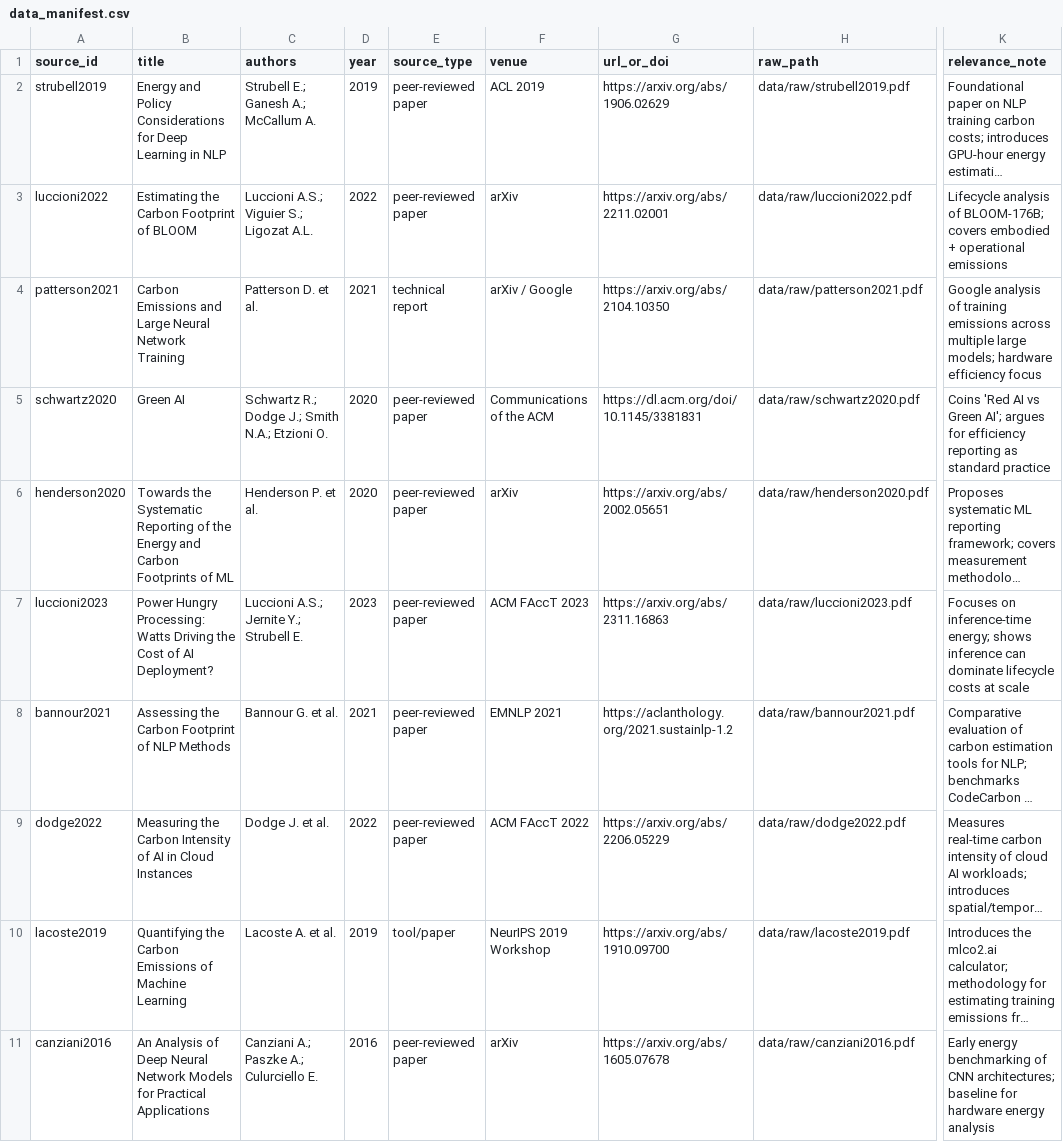
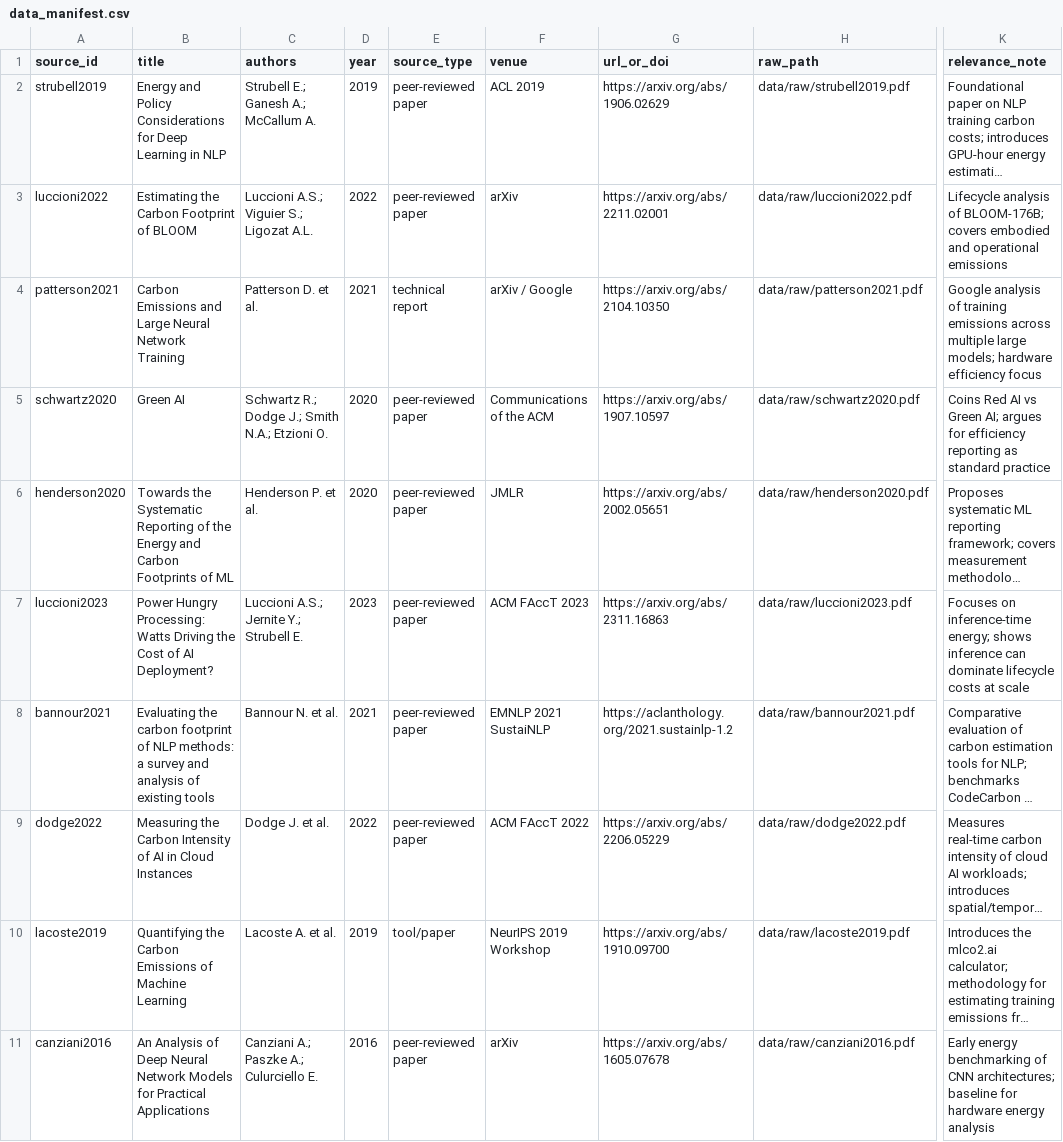
Before and after one commit to dhiksha-713/llm-carbon-footprint-research-portal, a CSV file: data/data_manifest.csv, drawn as a sheet; only a part is shown, gaps mark what is left out; long unchanged cells end in …; the diff covers the shown part only; the diff names each change by its address in the sheet, - before the commit and + after, or states it on an @@ line.

```diff
--- a/data/data_manifest.csv
+++ b/data/data_manifest.csv
-K3 (relevance_note): …covers embodied + operational emissions
+K3 (relevance_note): …covers embodied and operational emissions
-G5 (url_or_doi): https://dl.acm.org/doi/10.1145/3381831
+G5 (url_or_doi): https://arxiv.org/abs/1907.10597
-K5 (relevance_note): Coins 'Red AI vs Green AI'; argues for…
+K5 (relevance_note): Coins Red AI vs Green AI; argues for…
-F6 (venue): arXiv
+F6 (venue): JMLR
-B8 (title): Assessing the Carbon Footprint of NLP Methods
+B8 (title): Evaluating the carbon footprint of NLP methods: a survey and analysis of existing tools
-C8 (authors): Bannour G. et al.
+C8 (authors): Bannour N. et al.
-F8 (venue): EMNLP 2021
+F8 (venue): EMNLP 2021 SustaiNLP
```
Also changed, not shown: 7 added rows, 2 removed rows and 2 edited cells elsewhere in this file, 15 other files.
